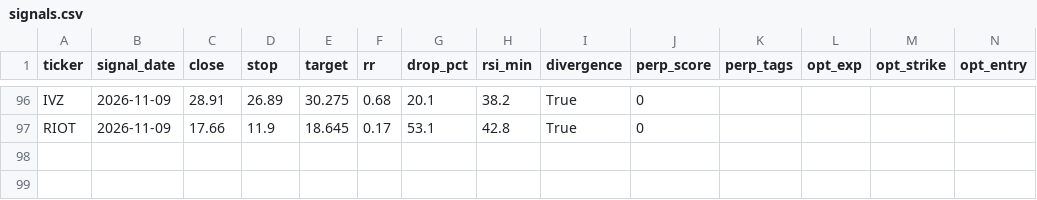
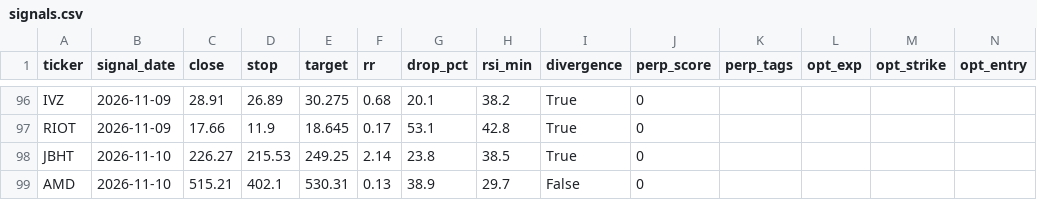
Before and after one commit to asrarabha8-cmyk/macdscanner, a CSV file: logs/bottom/signals.csv, drawn as a sheet; only a part is shown, gaps mark what is left out.

Commit message:
bottom + perp snapshot 2026-11-11

```diff
--- a/logs/bottom/signals.csv
+++ b/logs/bottom/signals.csv
@@ -97 +97,3 @@ IVZ,2026-11-09,28.91,26.89,30.275,0.68,20.1,38.2,True,0,,,,
 RIOT,2026-11-09,17.66,11.9,18.645,0.17,53.1,42.8,True,0,,,,
+JBHT,2026-11-10,226.27,215.53,249.25,2.14,23.8,38.5,True,0,,,,
+AMD,2026-11-10,515.21,402.1,530.31,0.13,38.9,29.7,False,0,,,,
```
Also changed, not shown: 2 other files.
